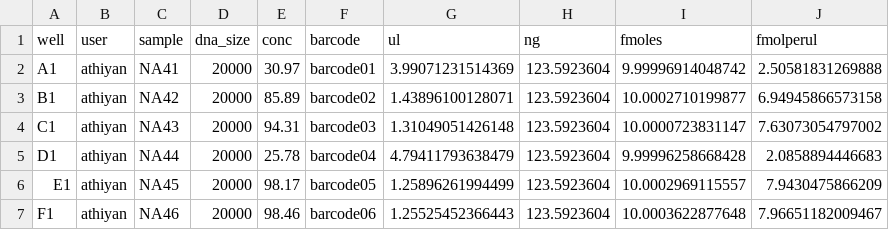
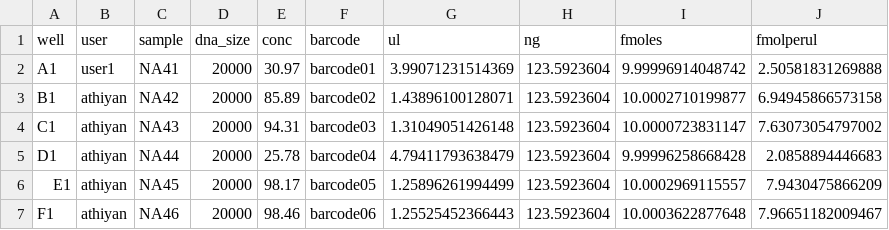
Before and after one commit to angelovangel/wf-ontseq, a CSV file: test-submissions/20230802-164309-samplesheet.csv, drawn as a sheet; only a part is shown.

```diff
--- a/test-submissions/20230802-164309-samplesheet.csv
+++ b/test-submissions/20230802-164309-samplesheet.csv
@@ -1,3 +1,3 @@
 well,user,sample,dna_size,conc,barcode,ul,ng,fmoles,fmolperul
-A1,athiyan,NA41,20000,30.97,barcode01,3.99071231514369,123.5923604,9.99996914048742,2.50581831269888
+A1,user1,NA41,20000,30.97,barcode01,3.99071231514369,123.5923604,9.99996914048742,2.50581831269888
 B1,athiyan,NA42,20000,85.89,barcode02,1.43896100128071,123.5923604,10.0002710199877,6.94945866573158
```
Also changed, not shown: 2 other files.
